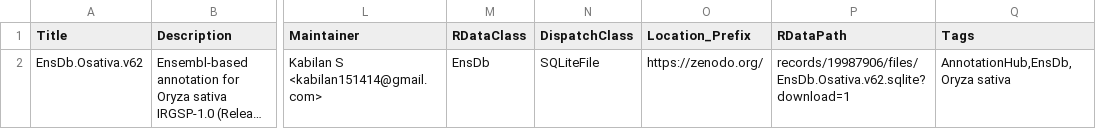
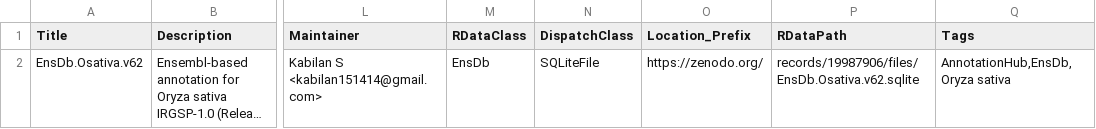
Before and after one commit to kabilanbio/EnsDb.Osativa.IRGSP.v62, a CSV file: inst/extdata/metadata.csv, drawn as a sheet; only a part is shown, gaps mark what is left out; long unchanged cells end in …; the diff names each change by its address in the sheet, - before the commit and + after, or states it on an @@ line.

Commit message:
metadata_edit

```diff
--- a/inst/extdata/metadata.csv
+++ b/inst/extdata/metadata.csv
-P2 (RDataPath): records/19987906/files/EnsDb.Osativa.v62.sqlite?download=1
+P2 (RDataPath): records/19987906/files/EnsDb.Osativa.v62.sqlite
```
